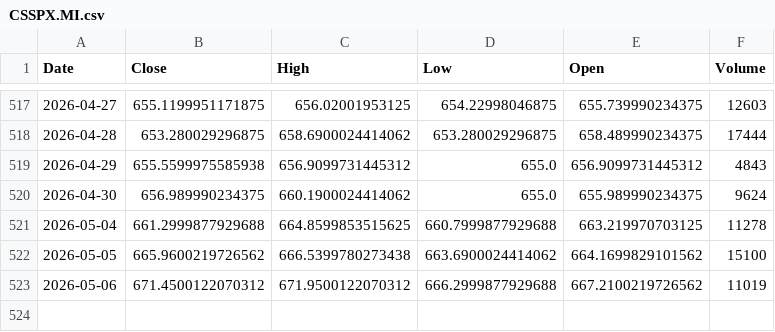
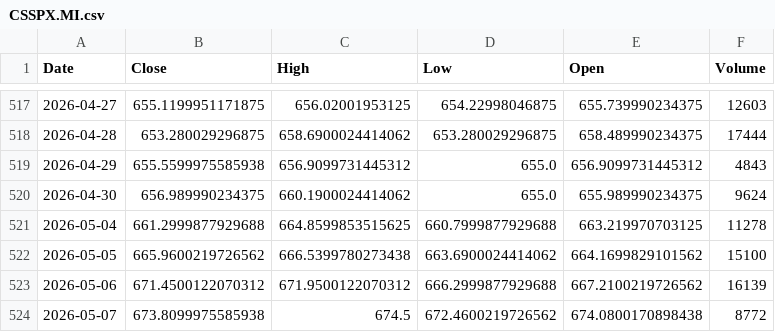
Before and after one commit to angelolosito/directa-telegram-lab, a CSV file: data/market_cache/CSSPX.MI.csv, drawn as a sheet; only a part is shown, gaps mark what is left out.

```diff
--- a/data/market_cache/CSSPX.MI.csv
+++ b/data/market_cache/CSSPX.MI.csv
@@ -522,2 +522,3 @@ Date,Close,High,Low,Open,Volume
 2026-05-05,665.9600219726562,666.5399780273438,663.6900024414062,664.1699829101562,15100
-2026-05-06,671.4500122070312,671.9500122070312,666.2999877929688,667.2100219726562,11019
+2026-05-06,671.4500122070312,671.9500122070312,666.2999877929688,667.2100219726562,16139
+2026-05-07,673.8099975585938,674.5,672.4600219726562,674.0800170898438,8772
```
Also changed, not shown: data/market_cache/AVGO.csv, data/market_cache/GOOGL.csv, 56 other files.
